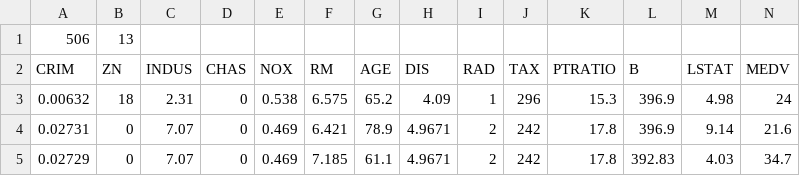
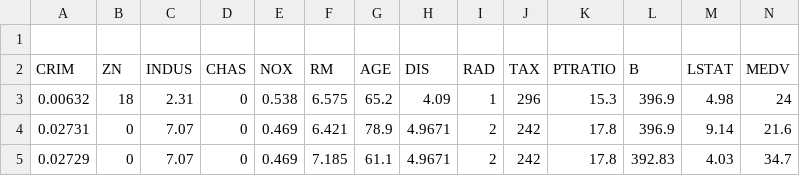
Before and after one commit to FERPAOLONI/TRABAJO-FINAL-DATA-I, a CSV file: boston_house_prices.csv, drawn as a sheet; only a part is shown.

Commit message:
Update boston_house_prices.csv

```diff
--- a/boston_house_prices.csv
+++ b/boston_house_prices.csv
@@ -1,2 +1,2 @@
-506,13,,,,,,,,,,,,
+
 "CRIM","ZN","INDUS","CHAS","NOX","RM","AGE","DIS","RAD","TAX","PTRATIO","B","LSTAT","MEDV"
```
